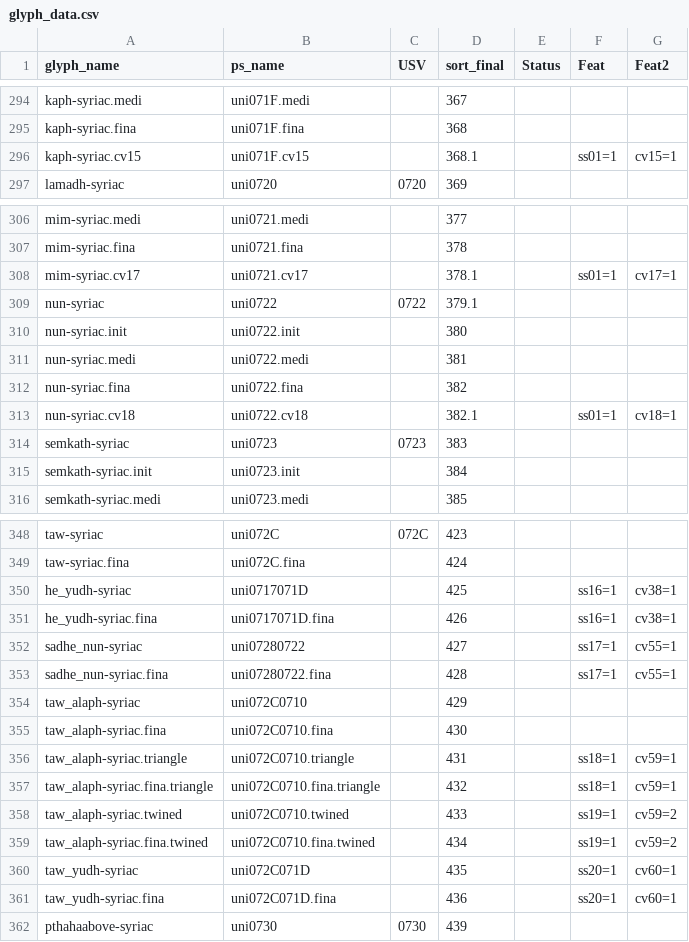
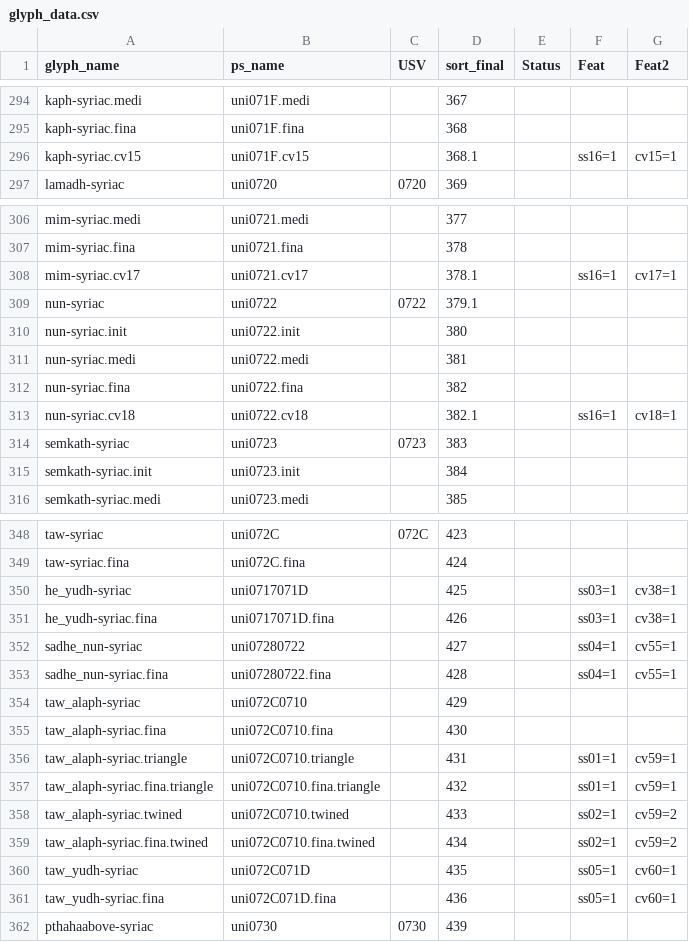
Before and after one commit to silnrsi/font-ramsina, a CSV file: source/glyph_data.csv, drawn as a sheet; only a part is shown, gaps mark what is left out.

```diff
--- a/source/glyph_data.csv
+++ b/source/glyph_data.csv
@@ -295,3 +295,3 @@ kaph-syriac.medi,uni071F.medi,,367,,,
 kaph-syriac.fina,uni071F.fina,,368,,,
-kaph-syriac.cv15,uni071F.cv15,,368.1,,ss01=1,cv15=1
+kaph-syriac.cv15,uni071F.cv15,,368.1,,ss16=1,cv15=1
 lamadh-syriac,uni0720,0720,369,,,
@@ -307,3 +307,3 @@ mim-syriac.medi,uni0721.medi,,377,,,
 mim-syriac.fina,uni0721.fina,,378,,,
-mim-syriac.cv17,uni0721.cv17,,378.1,,ss01=1,cv17=1
+mim-syriac.cv17,uni0721.cv17,,378.1,,ss16=1,cv17=1
 nun-syriac,uni0722,0722,379.1,,,
@@ -312,3 +312,3 @@ nun-syriac.medi,uni0722.medi,,381,,,
 nun-syriac.fina,uni0722.fina,,382,,,
-nun-syriac.cv18,uni0722.cv18,,382.1,,ss01=1,cv18=1
+nun-syriac.cv18,uni0722.cv18,,382.1,,ss16=1,cv18=1
 semkath-syriac,uni0723,0723,383,,,
@@ -349,14 +349,14 @@ taw-syriac,uni072C,072C,423,,,
 taw-syriac.fina,uni072C.fina,,424,,,
-he_yudh-syriac,uni0717071D,,425,,ss16=1,cv38=1
-he_yudh-syriac.fina,uni0717071D.fina,,426,,ss16=1,cv38=1
-sadhe_nun-syriac,uni07280722,,427,,ss17=1,cv55=1
-sadhe_nun-syriac.fina,uni07280722.fina,,428,,ss17=1,cv55=1
+he_yudh-syriac,uni0717071D,,425,,ss03=1,cv38=1
+he_yudh-syriac.fina,uni0717071D.fina,,426,,ss03=1,cv38=1
+sadhe_nun-syriac,uni07280722,,427,,ss04=1,cv55=1
+sadhe_nun-syriac.fina,uni07280722.fina,,428,,ss04=1,cv55=1
 taw_alaph-syriac,uni072C0710,,429,,,
 taw_alaph-syriac.fina,uni072C0710.fina,,430,,,
-taw_alaph-syriac.triangle,uni072C0710.triangle,,431,,ss18=1,cv59=1
-taw_alaph-syriac.fina.triangle,uni072C0710.fina.triangle,,432,,ss18=1,cv59=1
-taw_alaph-syriac.twined,uni072C0710.twined,,433,,ss19=1,cv59=2
-taw_alaph-syriac.fina.twined,uni072C0710.fina.twined,,434,,ss19=1,cv59=2
-taw_yudh-syriac,uni072C071D,,435,,ss20=1,cv60=1
-taw_yudh-syriac.fina,uni072C071D.fina,,436,,ss20=1,cv60=1
+taw_alaph-syriac.triangle,uni072C0710.triangle,,431,,ss01=1,cv59=1
+taw_alaph-syriac.fina.triangle,uni072C0710.fina.triangle,,432,,ss01=1,cv59=1
+taw_alaph-syriac.twined,uni072C0710.twined,,433,,ss02=1,cv59=2
+taw_alaph-syriac.fina.twined,uni072C0710.fina.twined,,434,,ss02=1,cv59=2
+taw_yudh-syriac,uni072C071D,,435,,ss05=1,cv60=1
+taw_yudh-syriac.fina,uni072C071D.fina,,436,,ss05=1,cv60=1
 pthahaabove-syriac,uni0730,0730,439,,,
```
Also changed, not shown: 9 other files.
